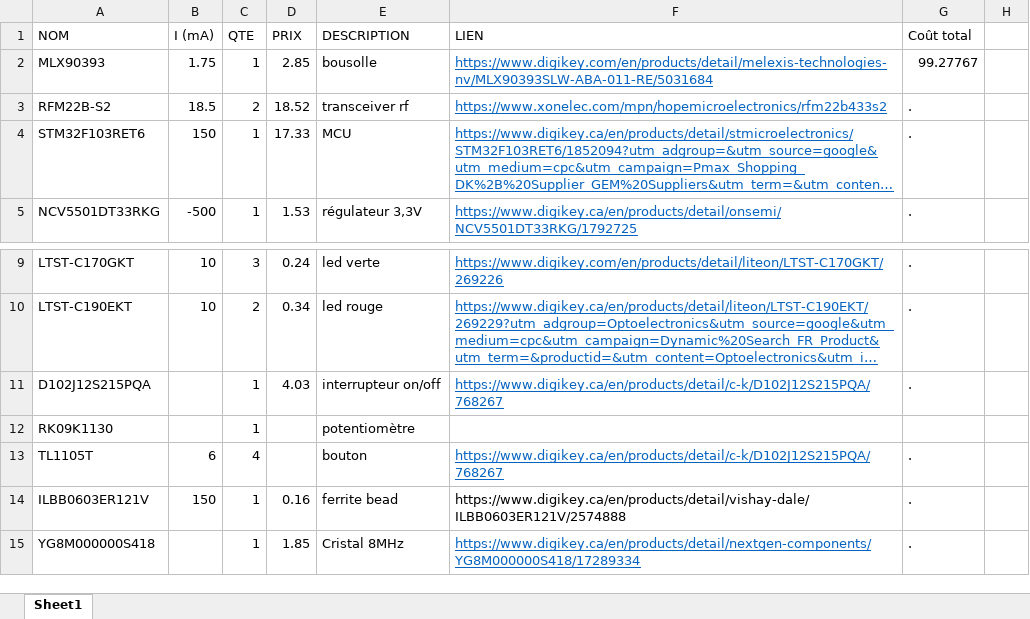
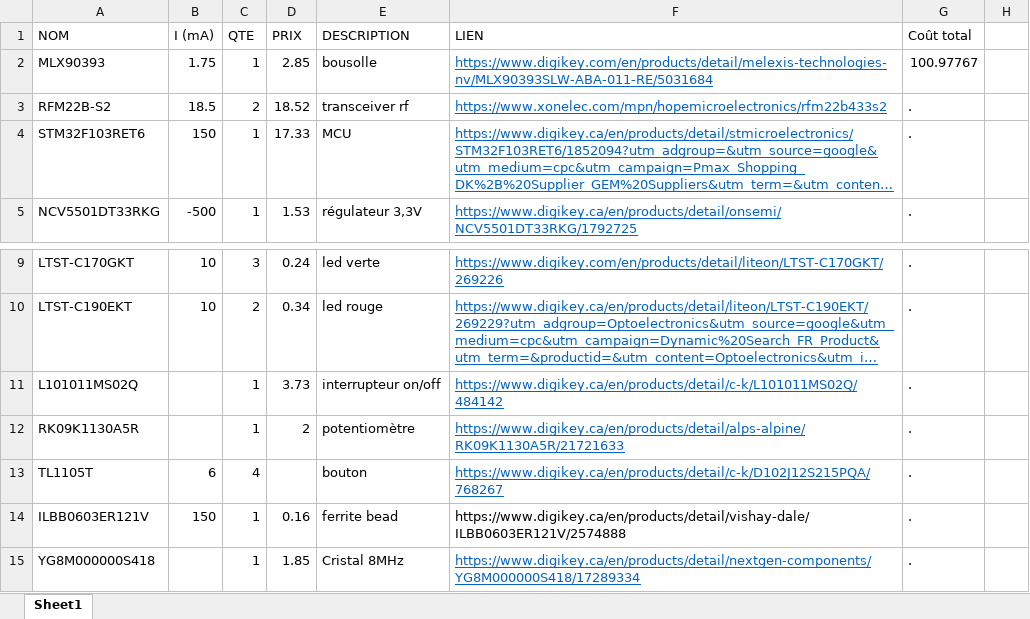
Before and after one commit to GAULAvionique2024-2025/Ordinateur-de-bord, an Excel workbook: ReceiverRF/commande.xlsx, sheet Sheet1, drawn as a sheet; only a part is shown, gaps mark what is left out; long unchanged cells end in …; values as stored, in another font and other column widths than the file's, no borders; table styles not drawn; removed rows and columns are numbered as before the commit, all else as after; the diff names each change by its address in the sheet, - before the commit and + after, or states it on an @@ line.

```diff
--- a/ReceiverRF/commande.xlsx (sheet Sheet1)
+++ b/ReceiverRF/commande.xlsx (sheet Sheet1)
-G2 (Coût total): 99.27767
+G2 (Coût total): 100.97767
-A11 (NOM): D102J12S215PQA
+A11 (NOM): L101011MS02Q
-D11 (PRIX): 4.03
+D11 (PRIX): 3.73
-F11 (LIEN): https://www.digikey.ca/en/products/detail/c-k/D102J12S215PQA/768267
+F11 (LIEN): https://www.digikey.ca/en/products/detail/c-k/L101011MS02Q/484142
-row 12: RK09K1130 |  | 1 |  | potentiomètre
+row 12: RK09K1130A5R |  | 1 | 2 | potentiomètre | https://www.digikey.ca/en/products/detail/alps-alpine/RK09K1130A5R/21721633 | .
```
Also changed, not shown: 8 other files.
